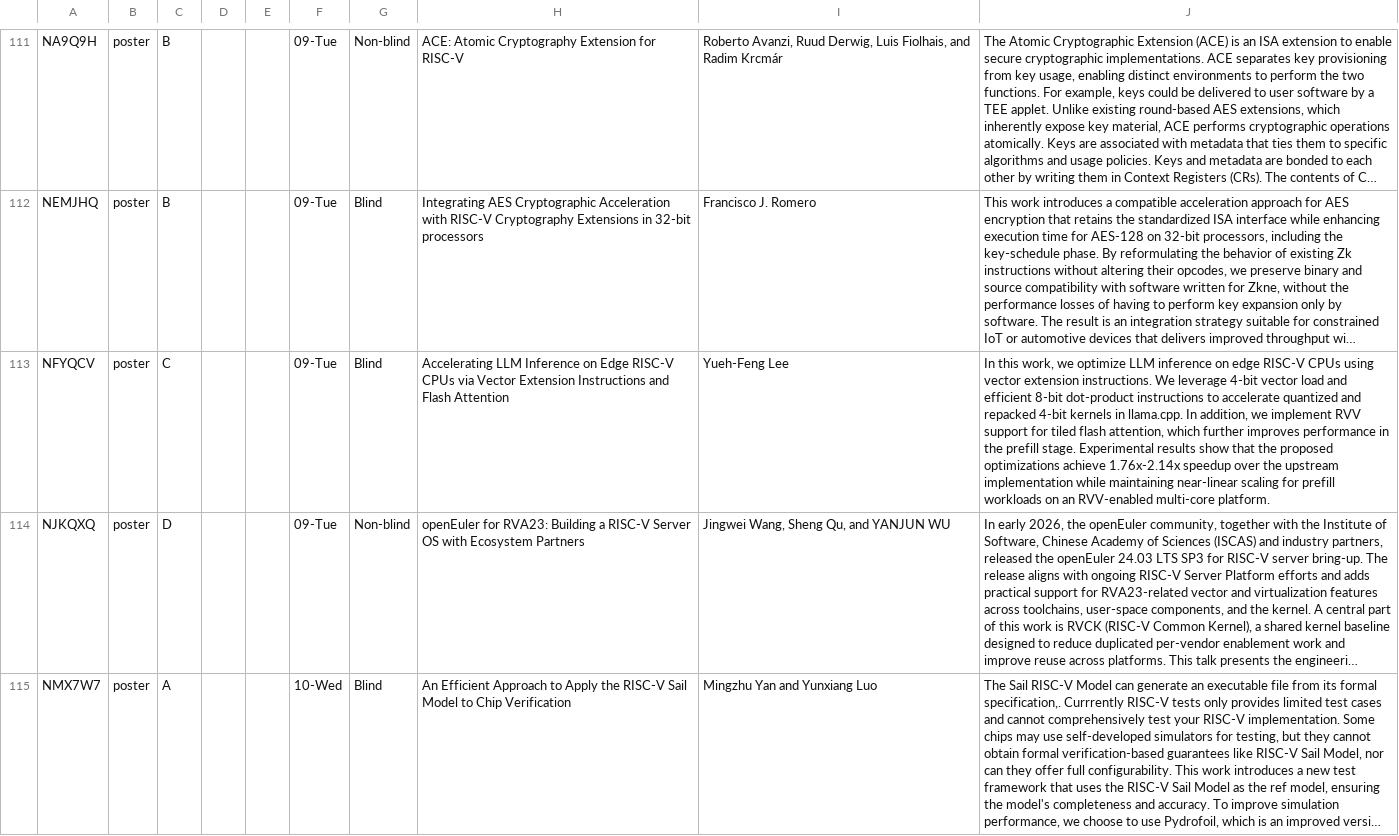
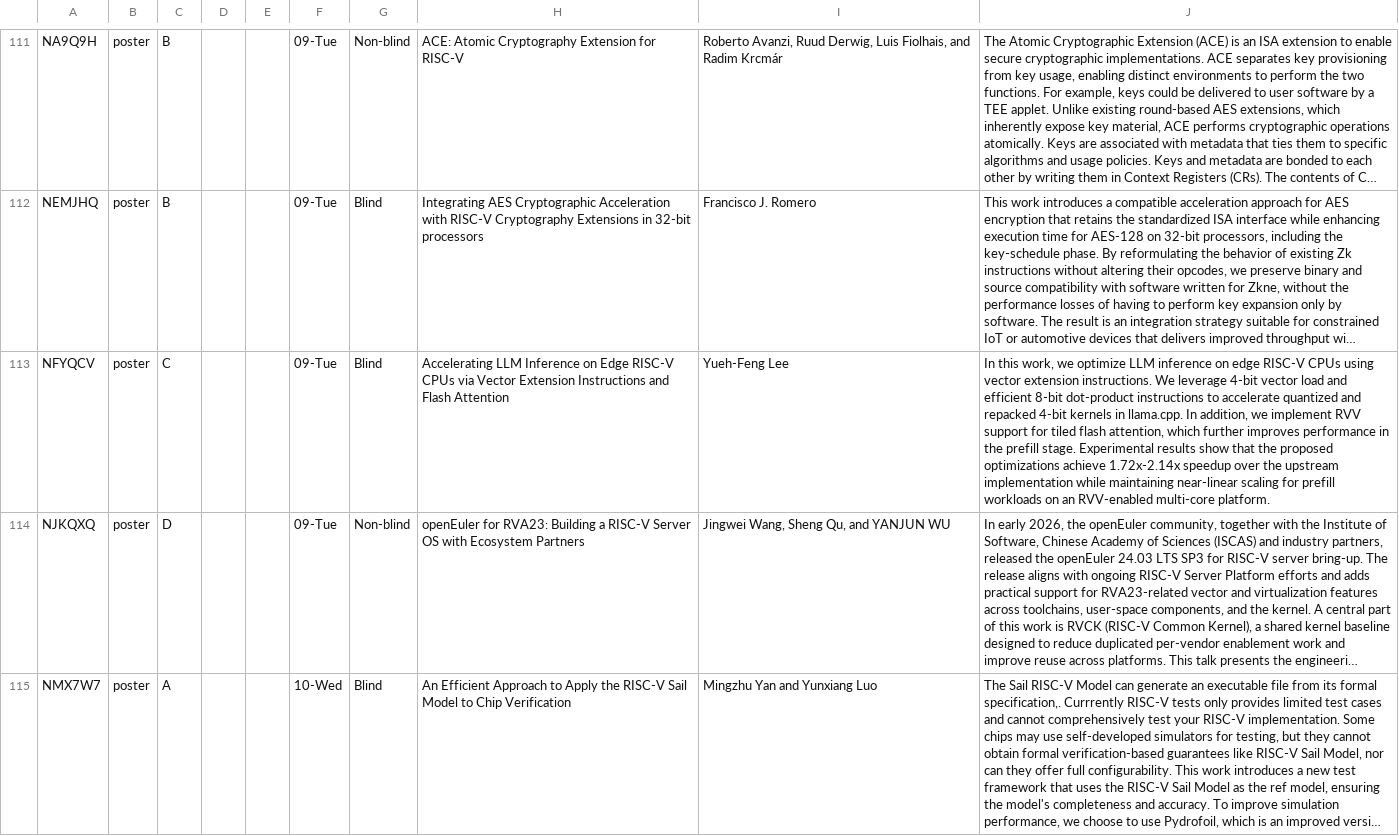
Before and after one commit to riscv-europe/summit-website-development, a CSV file: _data/summit2026/integrated/posters.csv, drawn as a sheet; only a part is shown, gaps mark what is left out; long unchanged cells end in …; the diff names each change by its address in the sheet, - before the commit and + after, or states it on an @@ line.

```diff
--- a/_data/summit2026/integrated/posters.csv
+++ b/_data/summit2026/integrated/posters.csv
-J113: …optimizations achieve 1.76x-2.14x speedup over…
+J113: …optimizations achieve 1.72x-2.14x speedup over…
```
Also changed, not shown: _data/summit2026/integrated/presentations.csv.
